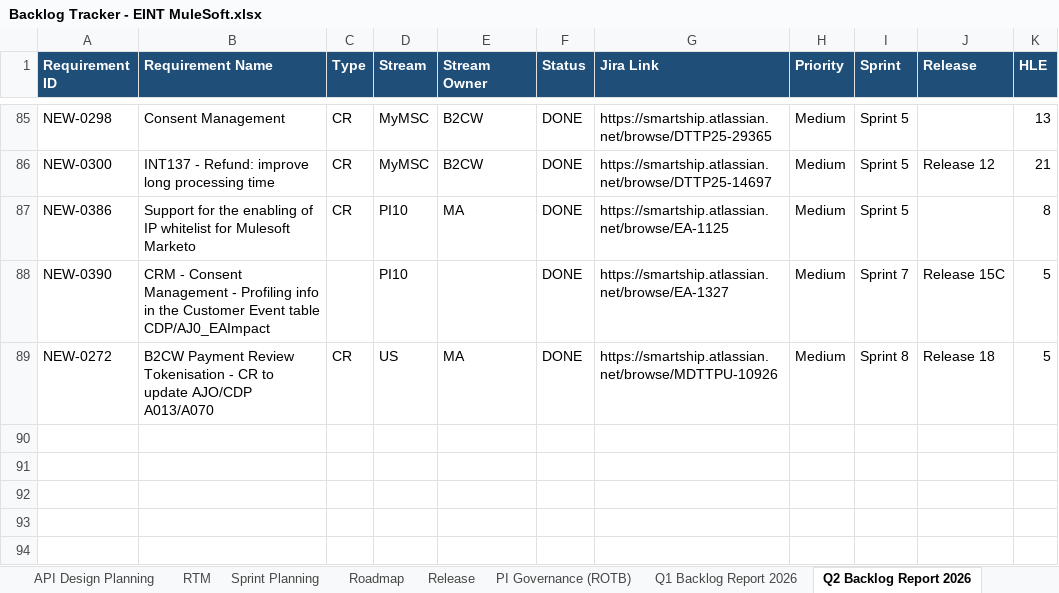
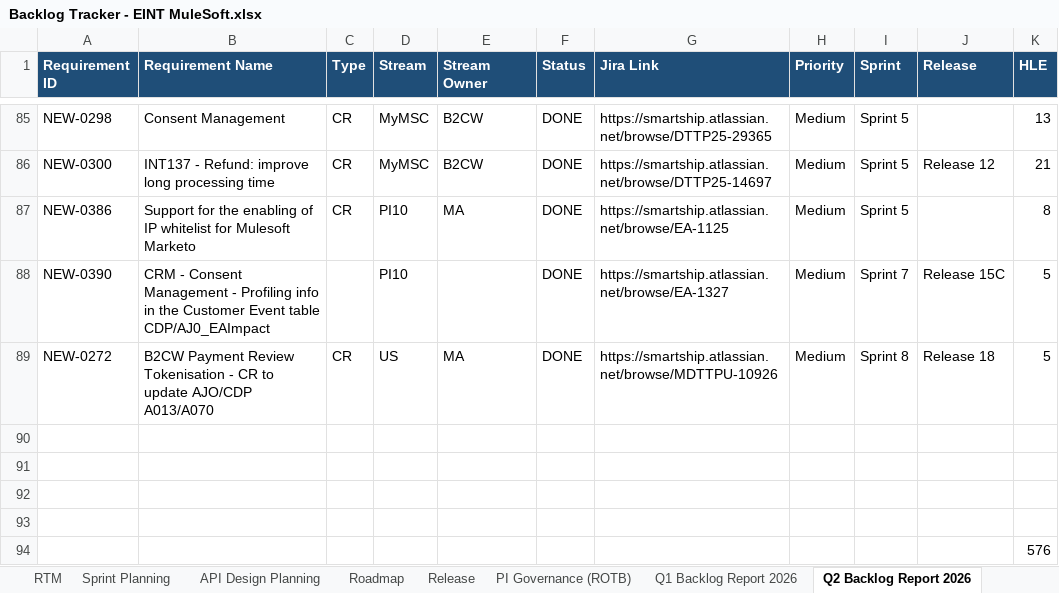
Before and after one commit to sasuepam/backlog-tracker, an Excel workbook: workbook/Backlog Tracker - EINT MuleSoft.xlsx, sheet Q2 Backlog Report 2026, drawn as a sheet; only a part is shown, gaps mark what is left out; values as stored, in another font and other column widths than the file's, no borders; charts and pictures and conditional formats not drawn; the diff names each change by its address in the sheet, - before the commit and + after, or states it on an @@ line.

```diff
--- a/workbook/Backlog Tracker - EINT MuleSoft.xlsx (sheet Q2 Backlog Report 2026)
+++ b/workbook/Backlog Tracker - EINT MuleSoft.xlsx (sheet Q2 Backlog Report 2026)
@@ sheet tab order changed: RTM | Sprint Planning | API Design Planning | Roadmap | Release | PI Governance (ROTB) | Q1 Backlog Report 2026 | Q2 Backlog Report 2026 @@
+row 90: (empty)
+row 91: (empty)
+row 92: (empty)
+row 93: (empty)
+row 94:  |  |  |  |  |  |  |  |  |  | 576
```
Also changed, not shown: sheet Backlog, sheet Sprint Planning, sheet API Design Planning, sheet RTM, sheet Q3 Backlog Report 2026, sheet Release, 4 more sheets, formulas that keep their value, hidden cells, charts or pictures.
